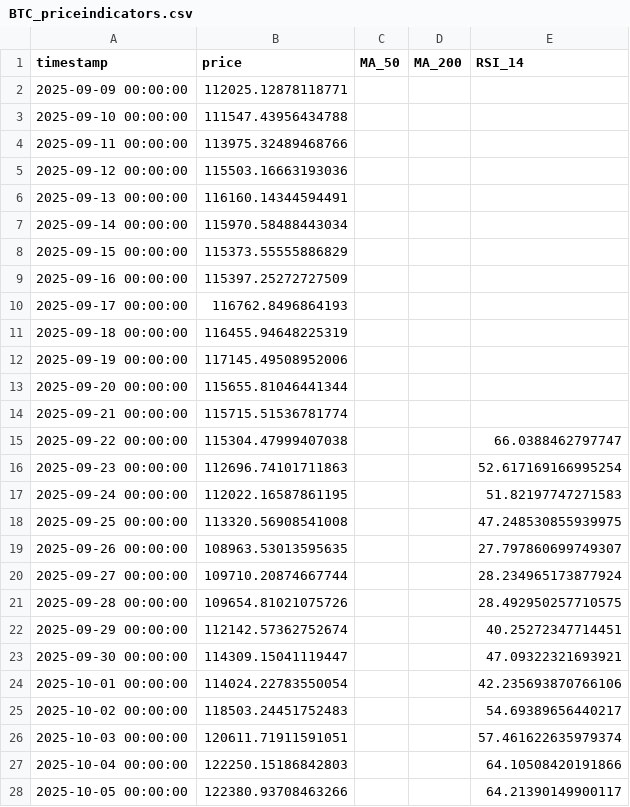
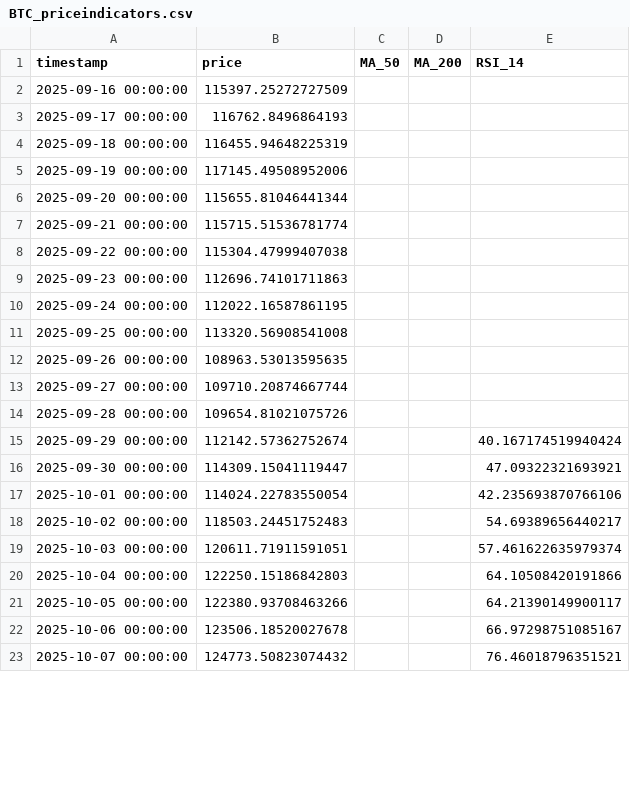
Before and after one commit to Fedric-Reform/MarketDataResearch2, a CSV file: BTC_priceindicators.csv, drawn as a sheet; only a part is shown; the shorter side is filled out with more unchanged rows; the diff covers the shown part only.

```diff
--- a/BTC_priceindicators.csv
+++ b/BTC_priceindicators.csv
@@ -1,9 +1,2 @@
 timestamp,price,MA_50,MA_200,RSI_14
-2025-09-09 00:00:00,112025.12878118771,,,
-2025-09-10 00:00:00,111547.43956434788,,,
-2025-09-11 00:00:00,113975.32489468766,,,
-2025-09-12 00:00:00,115503.16663193036,,,
-2025-09-13 00:00:00,116160.14344594491,,,
-2025-09-14 00:00:00,115970.58488443034,,,
-2025-09-15 00:00:00,115373.55555886829,,,
 2025-09-16 00:00:00,115397.25272727509,,,
@@ -14,10 +7,10 @@ timestamp,price,MA_50,MA_200,RSI_14
 2025-09-21 00:00:00,115715.51536781774,,,
-2025-09-22 00:00:00,115304.47999407038,,,66.0388462797747
-2025-09-23 00:00:00,112696.74101711863,,,52.617169166995254
-2025-09-24 00:00:00,112022.16587861195,,,51.82197747271583
-2025-09-25 00:00:00,113320.56908541008,,,47.248530855939975
-2025-09-26 00:00:00,108963.53013595635,,,27.797860699749307
-2025-09-27 00:00:00,109710.20874667744,,,28.234965173877924
-2025-09-28 00:00:00,109654.81021075726,,,28.492950257710575
-2025-09-29 00:00:00,112142.57362752674,,,40.25272347714451
+2025-09-22 00:00:00,115304.47999407038,,,
+2025-09-23 00:00:00,112696.74101711863,,,
+2025-09-24 00:00:00,112022.16587861195,,,
+2025-09-25 00:00:00,113320.56908541008,,,
+2025-09-26 00:00:00,108963.53013595635,,,
+2025-09-27 00:00:00,109710.20874667744,,,
+2025-09-28 00:00:00,109654.81021075726,,,
+2025-09-29 00:00:00,112142.57362752674,,,40.167174519940424
 2025-09-30 00:00:00,114309.15041119447,,,47.09322321693921
```
Also changed, not shown: 8 added rows, 1 removed row and 24 edited cells elsewhere in this file, ETH_priceindicators.csv.
